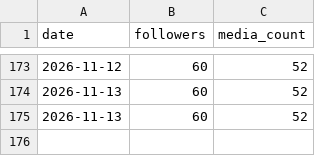
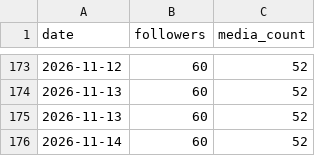
Before and after one commit to MaikZ91/the-tribe-bot, a CSV file: instagram_autopilot/data/followers.csv, drawn as a sheet; only a part is shown, gaps mark what is left out.

```diff
--- a/instagram_autopilot/data/followers.csv
+++ b/instagram_autopilot/data/followers.csv
@@ -175 +175,2 @@ date,followers,media_count
 2026-11-13,60,52
+2026-11-14,60,52
```
Also changed, not shown: 3 other files.
